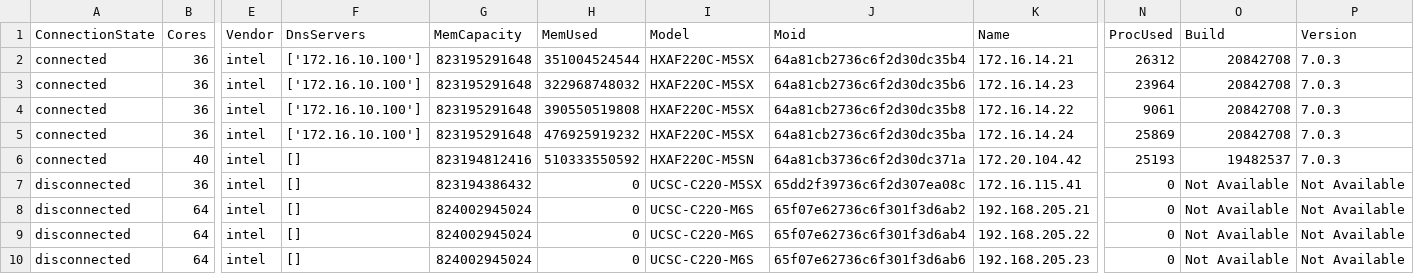
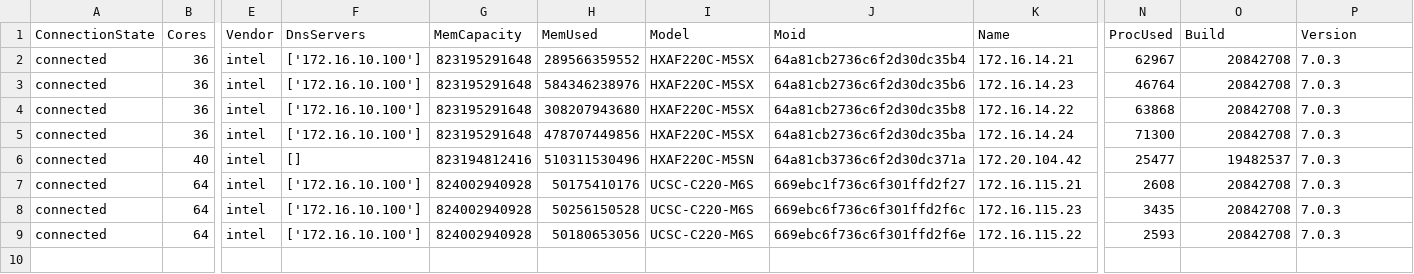
Before and after one commit to jc3943/gl-ucs, a CSV file: data/ucs/vmmHost.csv, drawn as a sheet; only a part is shown, gaps mark what is left out; removed rows and columns are numbered as before the commit, all else as after; rows hold the shown columns only; the diff names each change by its address in the sheet, - before the commit and + after, or states it on an @@ line.

```diff
--- a/data/ucs/vmmHost.csv
+++ b/data/ucs/vmmHost.csv
-H2 (MemUsed): 351004524544
+H2 (MemUsed): 289566359552
-N2 (ProcUsed): 26312
+N2 (ProcUsed): 62967
-H3 (MemUsed): 322968748032
+H3 (MemUsed): 584346238976
-N3 (ProcUsed): 23964
+N3 (ProcUsed): 46764
-H4 (MemUsed): 390550519808
+H4 (MemUsed): 308207943680
-N4 (ProcUsed): 9061
+N4 (ProcUsed): 63868
-H5 (MemUsed): 476925919232
+H5 (MemUsed): 478707449856
-N5 (ProcUsed): 25869
+N5 (ProcUsed): 71300
-H6 (MemUsed): 510333550592
+H6 (MemUsed): 510311530496
-N6 (ProcUsed): 25193
+N6 (ProcUsed): 25477
-row 7: disconnected | 36 | intel | [] | 823194386432 | 0 | UCSC-C220-M5SX | 65dd2f39736c6f2d307ea08c | 172.16.115.41 | 0 | Not Available | Not Available
-A7:A9 (ConnectionState): disconnected
+A7:A9 (ConnectionState): connected
-F7:F9 (DnsServers): []
+F7:F9 (DnsServers): ['172.16.10.100']
-G7:G9 (MemCapacity): 824002945024
+G7:G9 (MemCapacity): 824002940928
-H7 (MemUsed): 0
+H7 (MemUsed): 50175410176
-J7 (Moid): 65f07e62736c6f301f3d6ab2
+J7 (Moid): 669ebc1f736c6f301ffd2f27
-K7 (Name): 192.168.205.21
+K7 (Name): 172.16.115.21
-N7 (ProcUsed): 0
+N7 (ProcUsed): 2608
-O7:O9 (Build): Not Available
+O7:O9 (Build): 20842708
-P7:P9 (Version): Not Available
+P7:P9 (Version): 7.0.3
-H8 (MemUsed): 0
+H8 (MemUsed): 50256150528
-J8 (Moid): 65f07e62736c6f301f3d6ab4
+J8 (Moid): 669ebc6f736c6f301ffd2f6c
-K8 (Name): 192.168.205.22
+K8 (Name): 172.16.115.23
-N8 (ProcUsed): 0
+N8 (ProcUsed): 3435
-H9 (MemUsed): 0
+H9 (MemUsed): 50180653056
-J9 (Moid): 65f07e62736c6f301f3d6ab6
+J9 (Moid): 669ebc6f736c6f301ffd2f6e
-K9 (Name): 192.168.205.23
+K9 (Name): 172.16.115.22
-N9 (ProcUsed): 0
+N9 (ProcUsed): 2593
```
Also changed, not shown: data/ucs/diskInventory.csv, data/ucs/svrSummary.csv, 5 other files.
